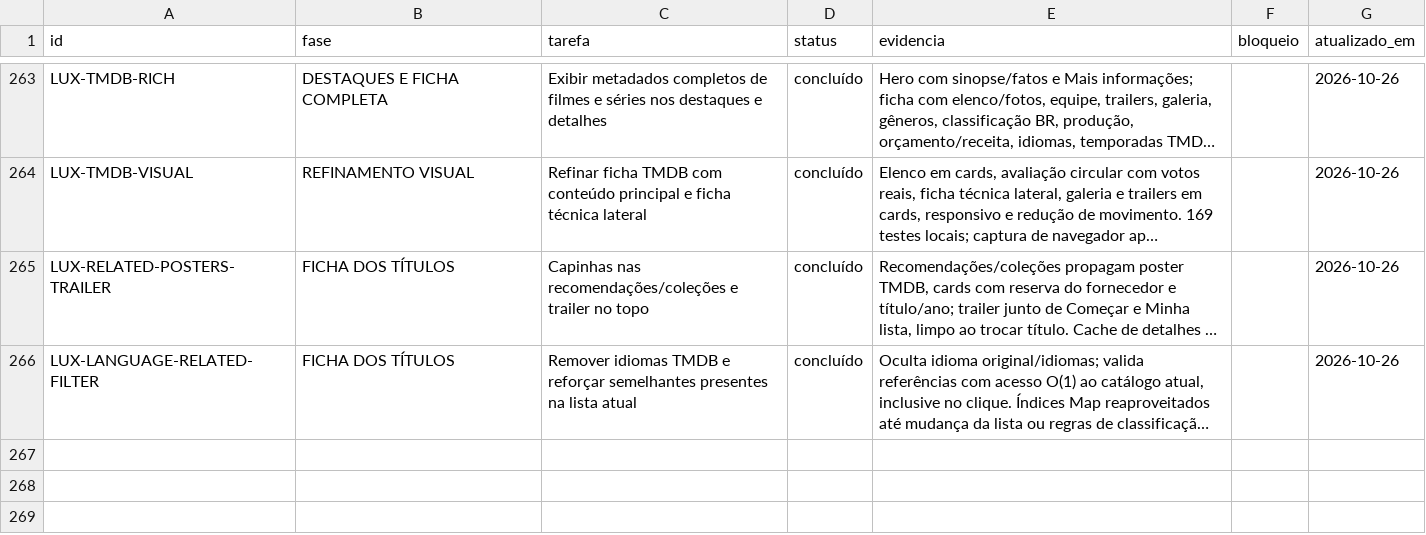
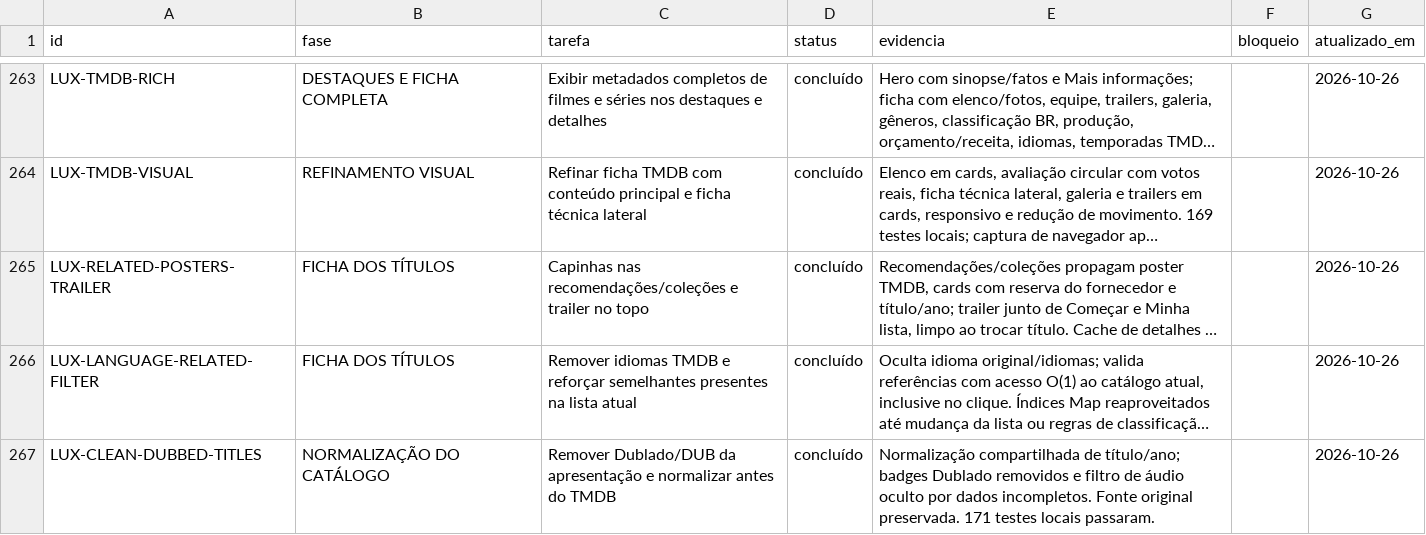
Before and after one commit to DevSouza208/LuxPlayerZero, a CSV file: docs/TAREFAS.csv, drawn as a sheet; only a part is shown, gaps mark what is left out; long unchanged cells end in …; the diff names each change by its address in the sheet, - before the commit and + after, or states it on an @@ line.

Commit message:
fix: clean dubbed labels before display and TMDB lookup

```diff
--- a/docs/TAREFAS.csv
+++ b/docs/TAREFAS.csv
+row 267: LUX-CLEAN-DUBBED-TITLES | NORMALIZAÇÃO DO CATÁLOGO | Remover Dublado/DUB da apresentação e normalizar antes do TMDB | concluído | Normalização compartilhada de título/ano; badges Dublado removidos e filtro de áudio oculto por dados incompletos. Fonte original preservada. 171 testes locais passaram. |  | 2026-10-26
```
Also changed, not shown: 6 other files.
